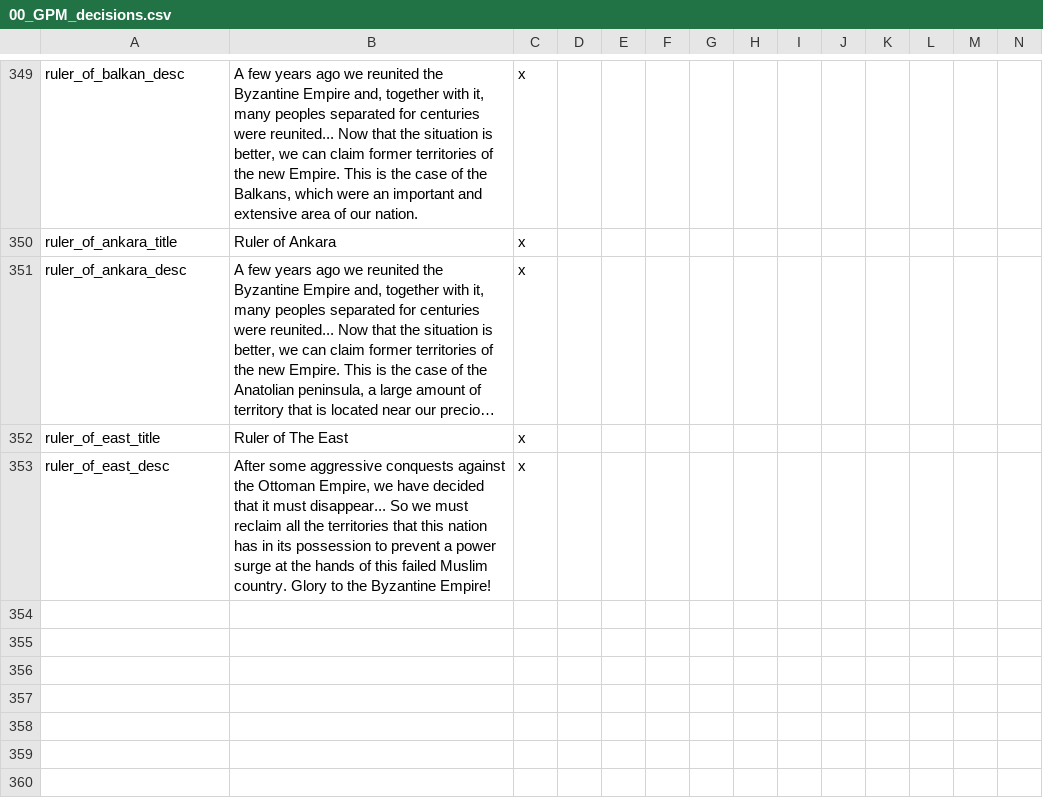
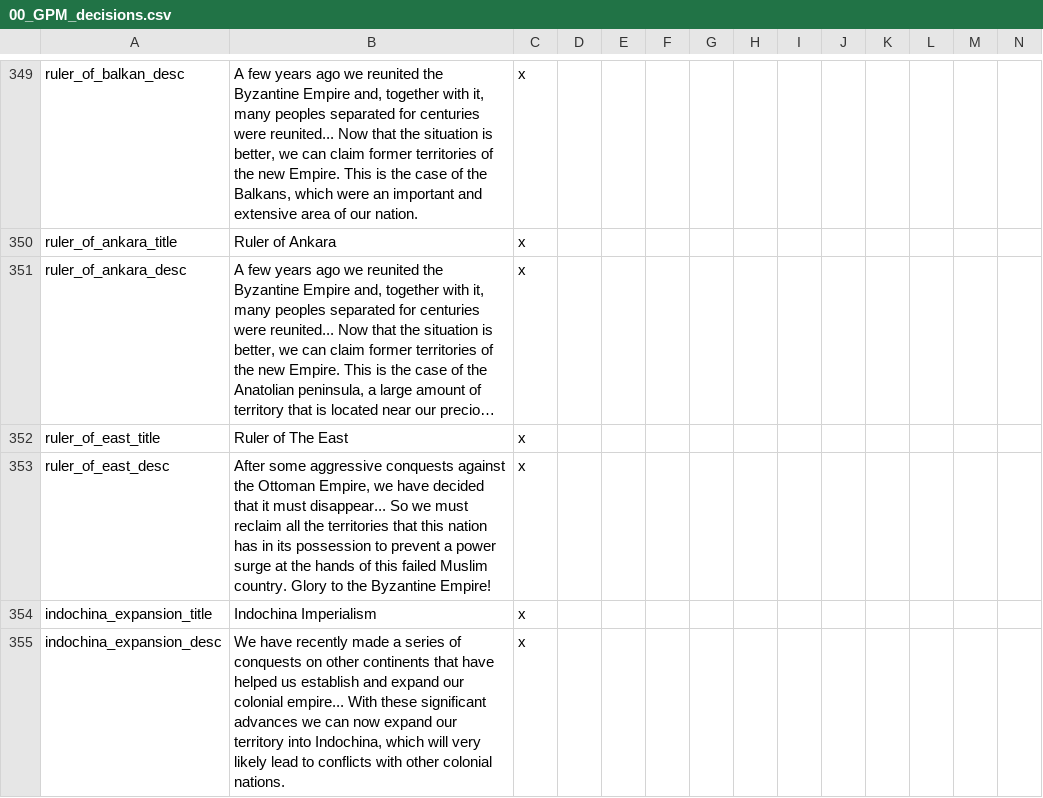
Before and after one commit to SpanishModder/Greater-Project-Mod, a CSV file: localisation/00_GPM_decisions.csv, drawn as a sheet; only a part is shown, gaps mark what is left out; long unchanged cells end in …; the diff names each change by its address in the sheet, - before the commit and + after, or states it on an @@ line.

Commit message:
Code Optimization & Flavour Events and Decisions Added

```diff
--- a/localisation/00_GPM_decisions.csv
+++ b/localisation/00_GPM_decisions.csv
+row 354: indochina_expansion_title | Indochina Imperialism | x
+row 355: indochina_expansion_desc | We have recently made a series of conquests on other continents that have helped us establish and expand our colonial empire... With these significant advances we can now expand our territory into Indochina, which will very likely lead to conflicts with other colonial nations. | x
```
Also changed, not shown: localisation/00_GPM_events.csv, localisation/00_GPM_misc.csv, 14 other files.
